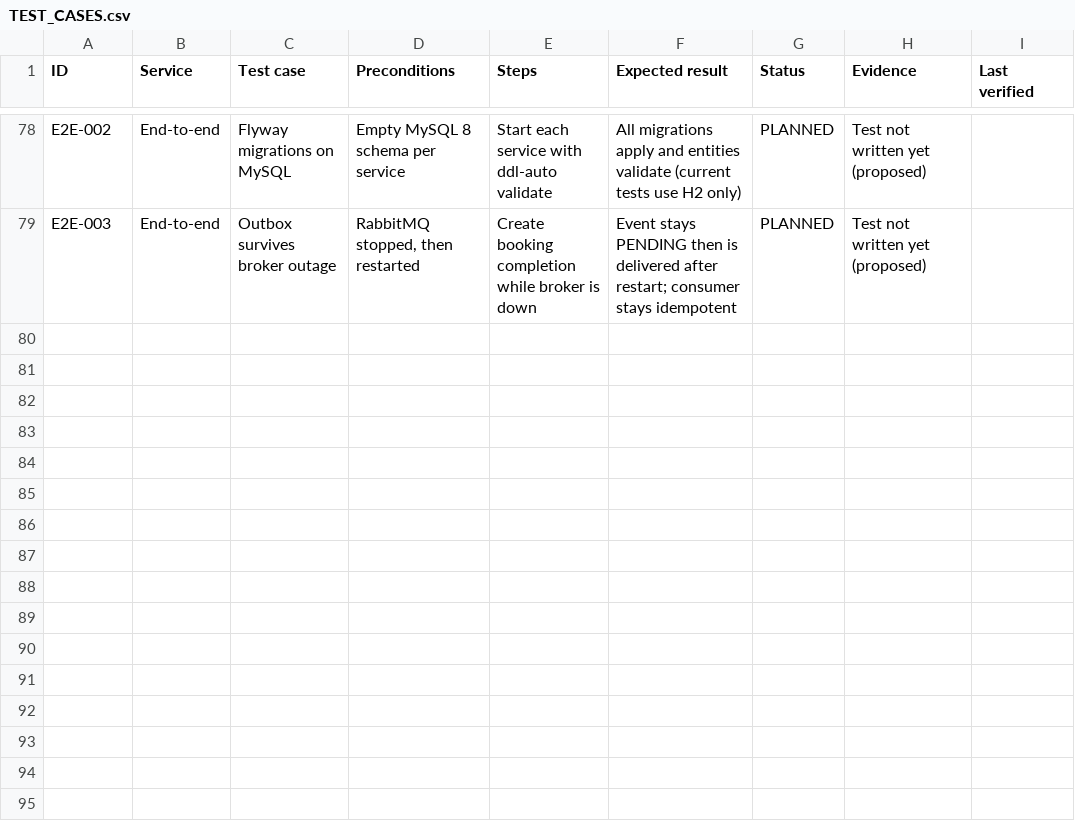
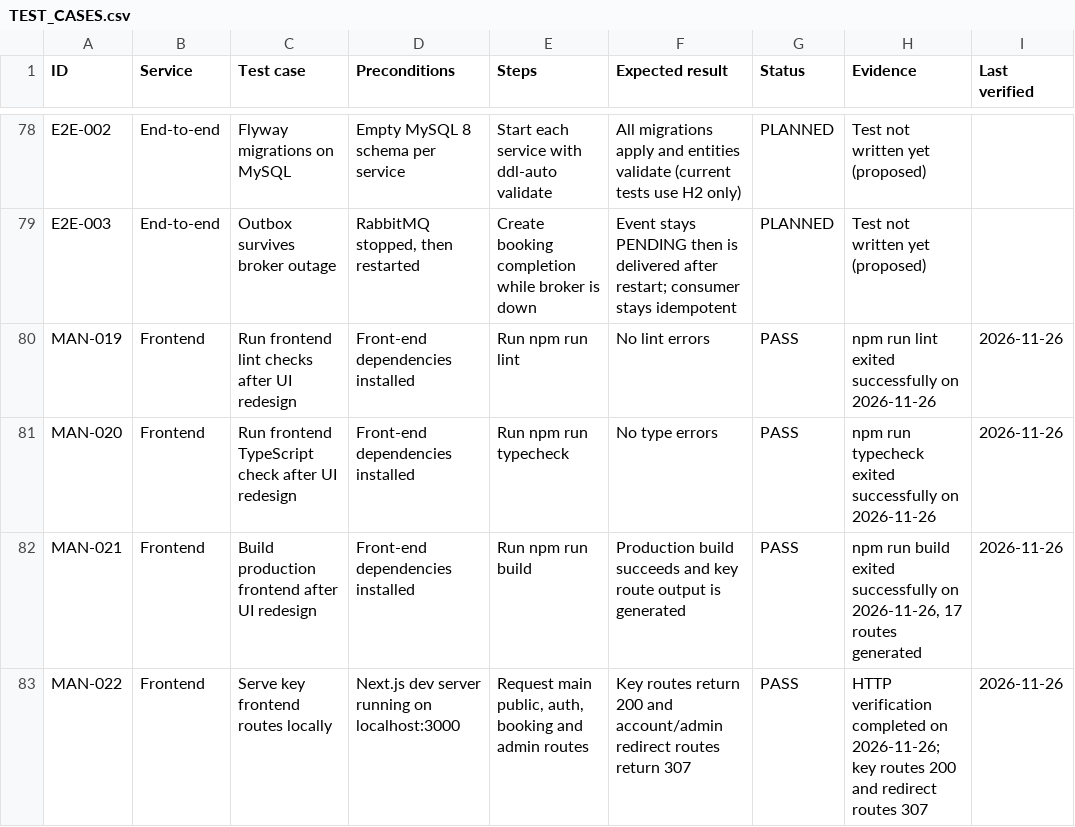
Before and after one commit to chiendoan77/DoAn1, a CSV file: docs/TEST_CASES.csv, drawn as a sheet; only a part is shown, gaps mark what is left out.

```diff
--- a/docs/TEST_CASES.csv
+++ b/docs/TEST_CASES.csv
@@ -79 +79,5 @@
 "E2E-003","End-to-end","Outbox survives broker outage","RabbitMQ stopped, then restarted","Create booking completion while broker is down","Event stays PENDING then is delivered after restart; consumer stays idempotent","PLANNED","Test not written yet (proposed)",""
+"MAN-019","Frontend","Run frontend lint checks after UI redesign","Front-end dependencies installed","Run npm run lint","No lint errors","PASS","npm run lint exited successfully on 2026-11-26","2026-11-26"
+"MAN-020","Frontend","Run frontend TypeScript check after UI redesign","Front-end dependencies installed","Run npm run typecheck","No type errors","PASS","npm run typecheck exited successfully on 2026-11-26","2026-11-26"
+"MAN-021","Frontend","Build production frontend after UI redesign","Front-end dependencies installed","Run npm run build","Production build succeeds and key route output is generated","PASS","npm run build exited successfully on 2026-11-26, 17 routes generated","2026-11-26"
+"MAN-022","Frontend","Serve key frontend routes locally","Next.js dev server running on localhost:3000","Request main public, auth, booking and admin routes","Key routes return 200 and account/admin redirect routes return 307","PASS","HTTP verification completed on 2026-11-26; key routes 200 and redirect routes 307","2026-11-26"
```
Also changed, not shown: 26 other files.
